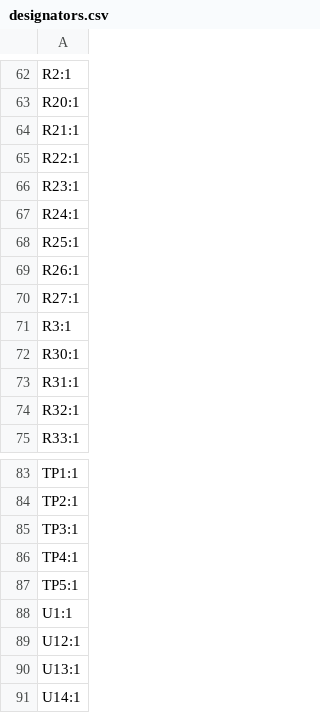
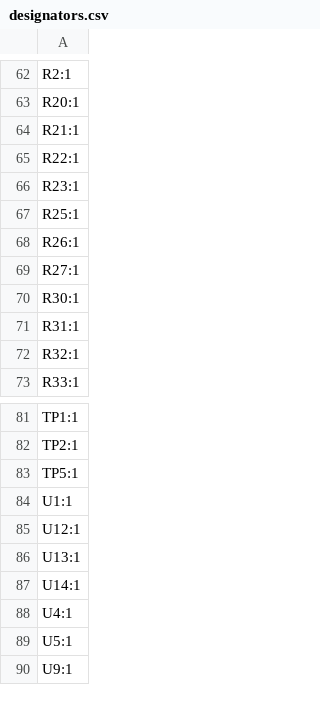
Before and after one commit to wlatif-cmyk/pcbs, a CSV file: softrobotpcb/production/designators.csv, drawn as a sheet; only a part is shown, gaps mark what is left out; the shorter side is filled out with more unchanged rows.

```diff
--- a/softrobotpcb/production/designators.csv
+++ b/softrobotpcb/production/designators.csv
@@ -66,3 +66,2 @@ R22:1
 R23:1
-R24:1
 R25:1
@@ -70,3 +69,2 @@ R26:1
 R27:1
-R3:1
 R30:1
@@ -84,4 +82,2 @@ TP1:1
 TP2:1
-TP3:1
-TP4:1
 TP5:1
```
Also changed, not shown: softrobotpcb/production/bom.csv, softrobotpcb/production/positions.csv, 13 other files.
